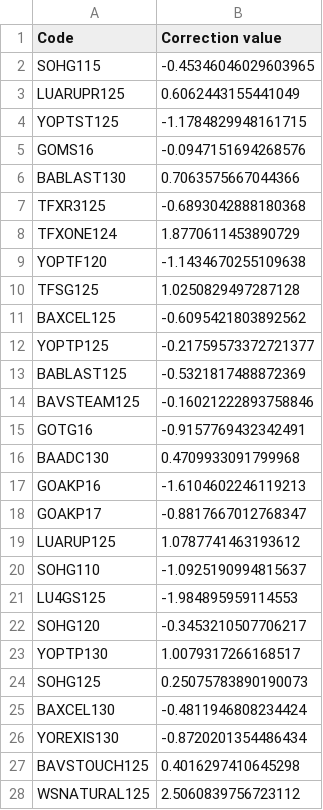
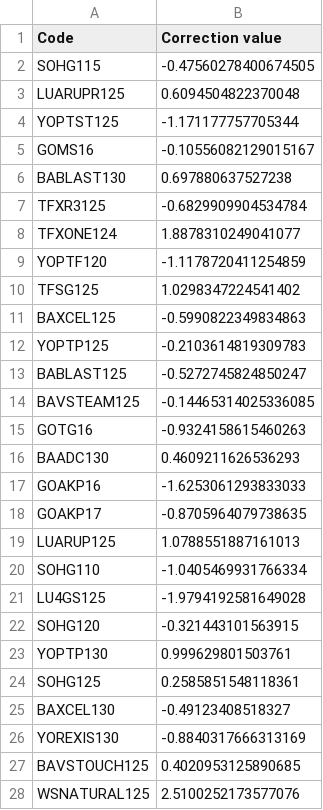
Before and after one commit to sugi-juku/get-tension, a CSV file: lrstcor01_t.csv, drawn as a sheet; only a part is shown; the diff covers the shown part only.

```diff
--- a/lrstcor01_t.csv
+++ b/lrstcor01_t.csv
@@ -1,28 +1,28 @@
 Code,Correction value
-SOHG115,-0.45346046029603965
-LUARUPR125,0.6062443155441049
-YOPTST125,-1.1784829948161715
-GOMS16,-0.0947151694268576
-BABLAST130,0.7063575667044366
-TFXR3125,-0.6893042888180368
-TFXONE124,1.8770611453890729
-YOPTF120,-1.1434670255109638
-TFSG125,1.0250829497287128
-BAXCEL125,-0.6095421803892562
-YOPTP125,-0.21759573372721377
-BABLAST125,-0.5321817488872369
-BAVSTEAM125,-0.16021222893758846
-GOTG16,-0.9157769432342491
-BAADC130,0.4709933091799968
-GOAKP16,-1.6104602246119213
-GOAKP17,-0.8817667012768347
-LUARUP125,1.0787741463193612
-SOHG110,-1.0925190994815637
-LU4GS125,-1.984895959114553
-SOHG120,-0.3453210507706217
-YOPTP130,1.0079317266168517
-SOHG125,0.25075783890190073
-BAXCEL130,-0.4811946808234424
-YOREXIS130,-0.8720201354486434
-BAVSTOUCH125,0.4016297410645298
-WSNATURAL125,2.5060839756723112
+SOHG115,-0.47560278400674505
+LUARUPR125,0.6094504822370048
+YOPTST125,-1.171177757705344
+GOMS16,-0.10556082129015167
+BABLAST130,0.697880637527238
+TFXR3125,-0.6829909904534784
+TFXONE124,1.8878310249041077
+YOPTF120,-1.1178720411254859
+TFSG125,1.0298347224541402
+BAXCEL125,-0.5990822349834863
+YOPTP125,-0.2103614819309783
+BABLAST125,-0.5272745824850247
+BAVSTEAM125,-0.14465314025336085
+GOTG16,-0.9324158615460263
+BAADC130,0.4609211626536293
+GOAKP16,-1.6253061293833033
+GOAKP17,-0.8705964079738635
+LUARUP125,1.0788551887161013
+SOHG110,-1.0405469931766334
+LU4GS125,-1.9794192581649028
+SOHG120,-0.321443101563915
+YOPTP130,0.999629801503761
+SOHG125,0.2585851548118361
+BAXCEL130,-0.49123408518327
+YOREXIS130,-0.8840317666313169
+BAVSTOUCH125,0.4020953125890685
+WSNATURAL125,2.5100252173577076
```
Also changed, not shown: 4 edited cells elsewhere in this file, lrcoef01_t.csv, lrdata01_t.csv, 3 other files.
